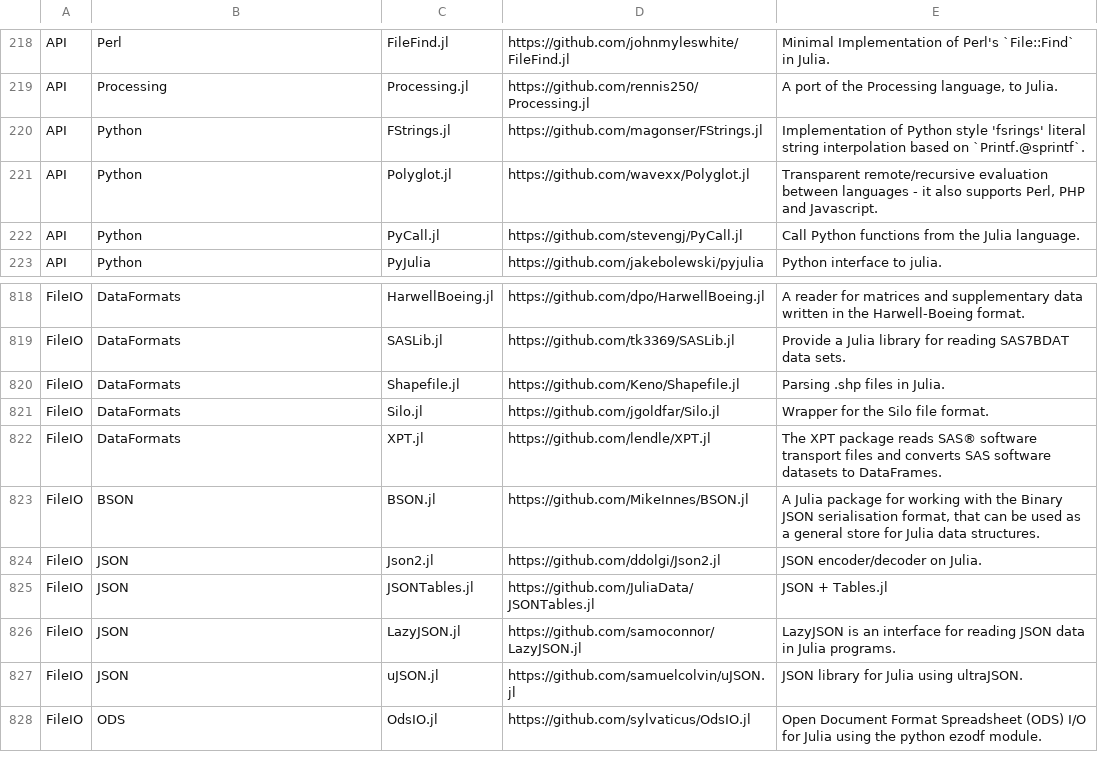
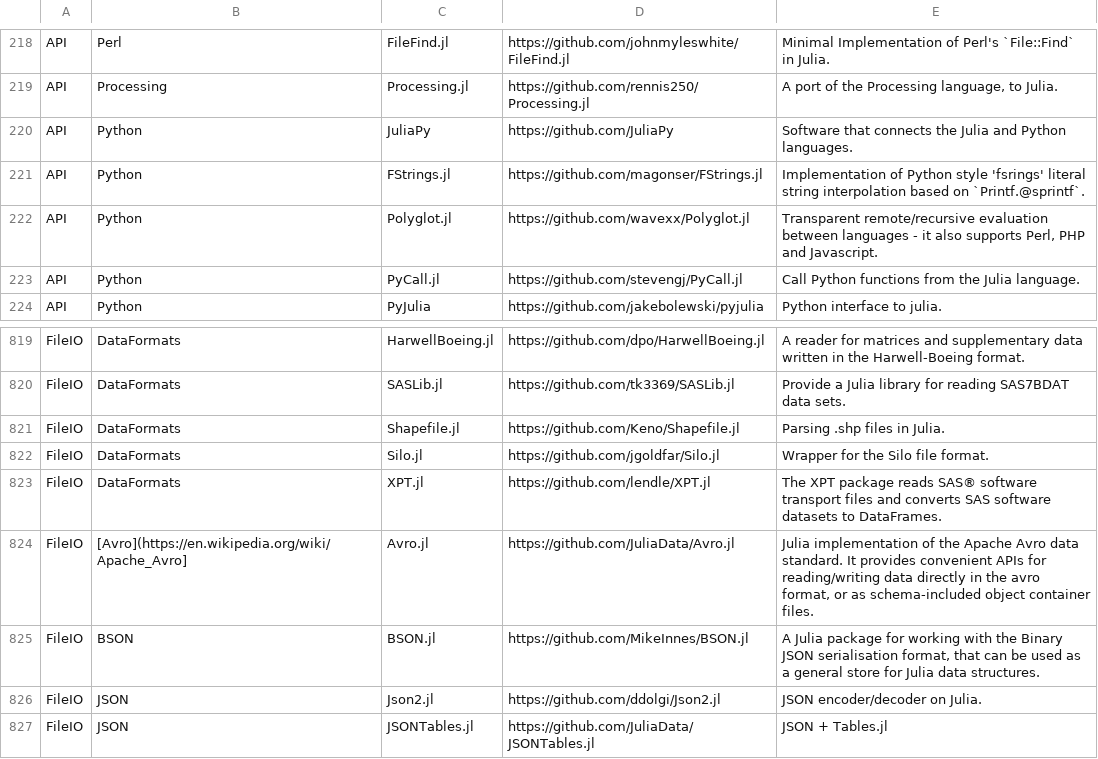
Before and after one commit to svaksha/Julia.jl, a CSV file: db.csv, drawn as a sheet; only a part is shown, gaps mark what is left out; the shorter side is filled out with more unchanged rows; the diff names each change by its address in the sheet, - before the commit and + after, or states it on an @@ line.

Commit message:
JuliaData/Avro.jl

```diff
--- a/db.csv
+++ b/db.csv
+row 220: API | Python | JuliaPy | https://github.com/JuliaPy | Software that connects the Julia and Python languages.
+row 824: FileIO | [Avro](https://en.wikipedia.org/wiki/Apache_Avro] | Avro.jl | https://github.com/JuliaData/Avro.jl | Julia implementation of the Apache Avro data standard. It provides convenient APIs for reading/writing data directly in the avro format, or as schema-included object container files.
```
Also changed, not shown: 2 other files.
